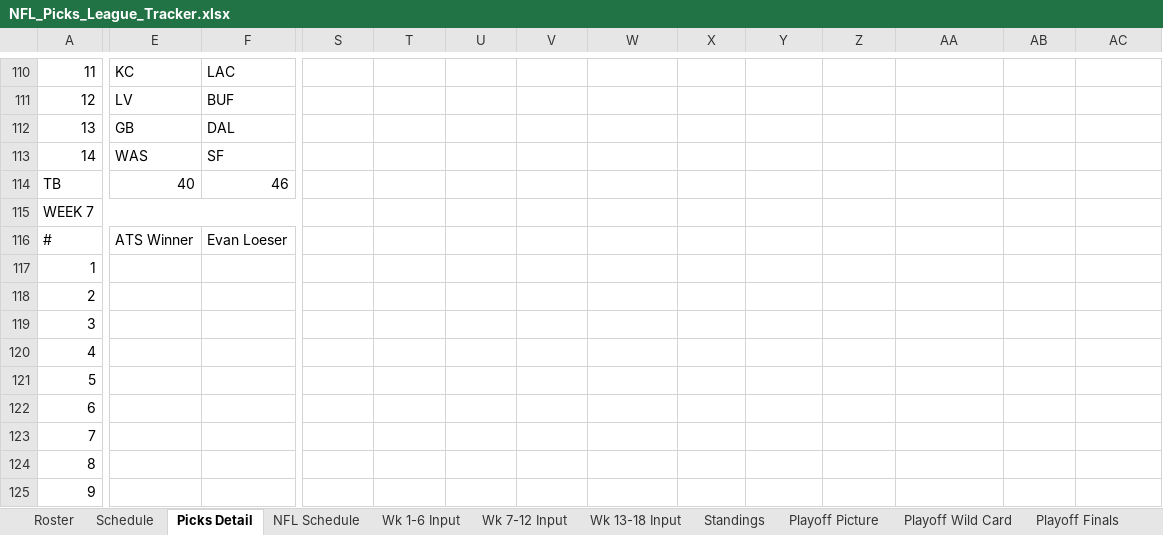
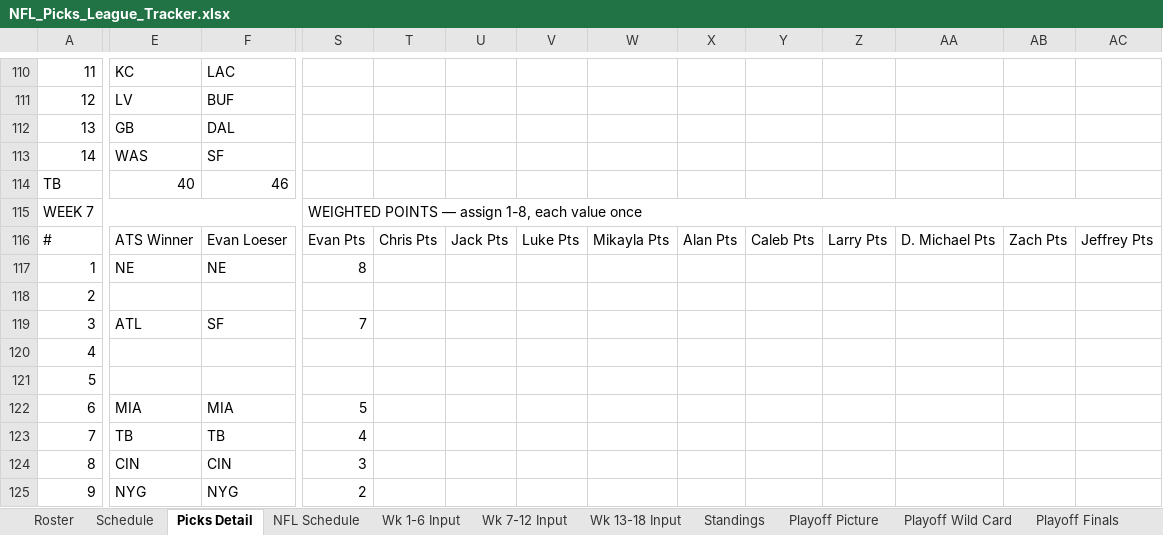
Before and after one commit to eloeser-1147/NFL-Picks-League, an Excel workbook: NFL_Picks_League_Tracker.xlsx, sheet Picks Detail, drawn as a sheet; only a part is shown, gaps mark what is left out; values as stored, in another font and other column widths than the file's, no cell formats; conditional formats not drawn; the diff covers the shown part only; the diff names each change by its address in the sheet, - before the commit and + after, or states it on an @@ line.

Commit message:
Update NFL_Picks_League_Tracker.xlsx

```diff
--- a/NFL_Picks_League_Tracker.xlsx (sheet Picks Detail)
+++ b/NFL_Picks_League_Tracker.xlsx (sheet Picks Detail)
-S115: (empty)
+S115: WEIGHTED POINTS — assign 1-8, each value once
+S115:AD115 merged
-S116: (empty)
+S116: Evan Pts
-T116: (empty)
+T116: Chris Pts
-U116: (empty)
+U116: Jack Pts
-V116: (empty)
+V116: Luke Pts
-W116: (empty)
+W116: Mikayla Pts
-X116: (empty)
+X116: Alan Pts
-Y116: (empty)
+Y116: Caleb Pts
-Z116: (empty)
+Z116: Larry Pts
-AA116: (empty)
+AA116: D. Michael Pts
-AB116: (empty)
+AB116: Zach Pts
-AC116: (empty)
+AC116: Jeffrey Pts
-E117: (empty)
+E117: NE
-F117: (empty)
+F117: NE
-S117: (empty)
+S117: 8
-E119: (empty)
+E119: ATL
-F119: (empty)
+F119: SF
-S119: (empty)
+S119: 7
-E122: (empty)
+E122: MIA
-F122: (empty)
+F122: MIA
-S122: (empty)
+S122: 5
-E123: (empty)
+E123: TB
-F123: (empty)
+F123: TB
-S123: (empty)
+S123: 4
-E124: (empty)
+E124: CIN
-F124: (empty)
+F124: CIN
-S124: (empty)
+S124: 3
-E125: (empty)
+E125: NYG
-F125: (empty)
+F125: NYG
-S125: (empty)
+S125: 2
```
Also changed, not shown: 73 edited cells and merged cells elsewhere in this sheet, sheet NFL Schedule, sheet Playoff Picture, sheet Wk 7-12 Input, sheet Standings, sheet Playoff Wild Card, sheet Playoff Finals, cell formats, formulas that keep their value.
